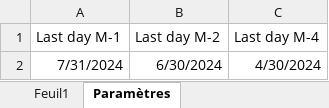
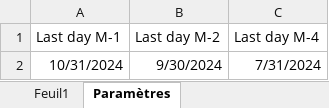
Before and after one commit to anismhaddouche/Triangulaires, an Excel workbook: data/00_raw.xlsx, sheet Paramètres, drawn as a sheet; values as stored, in another font and other column widths than the file's, no borders; removed rows and columns are numbered as before the commit, all else as after; the diff names each change by its address in the sheet, - before the commit and + after, or states it on an @@ line.

```diff
--- a/data/00_raw.xlsx (sheet Paramètres)
+++ b/data/00_raw.xlsx (sheet Paramètres)
-row 2: 7/31/2024 | 6/30/2024 | 4/30/2024
+row 2: 10/31/2024 | 9/30/2024 | 7/31/2024
```
Also changed, not shown: sheet Feuil1, 3 other files.
